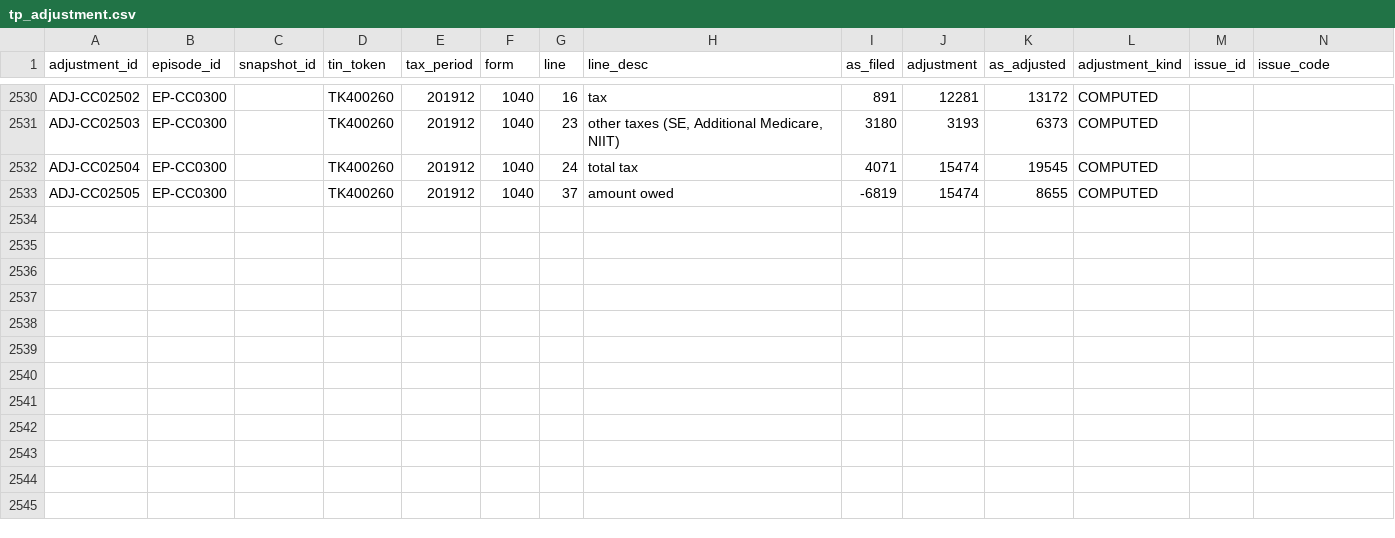
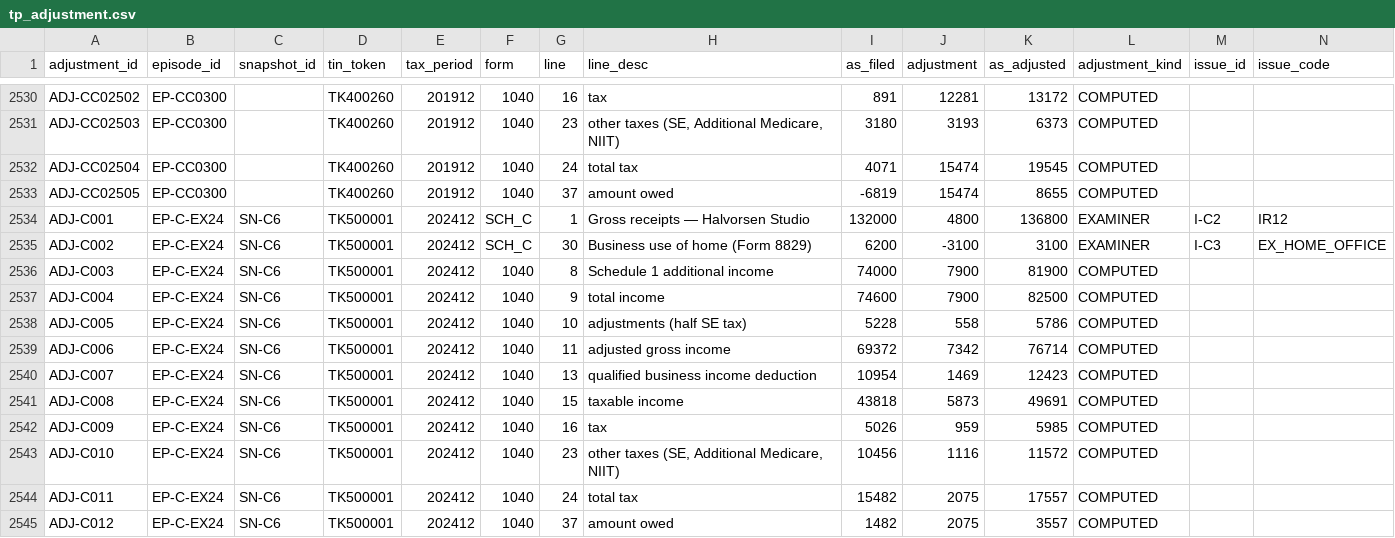
Before and after one commit to SeaGal1964/passport_poc_kit, a CSV file: tp360/data/tp_adjustment.csv, drawn as a sheet; only a part is shown, gaps mark what is left out; rows hold the shown columns only; the diff names each change by its address in the sheet, - before the commit and + after, or states it on an @@ line.

```diff
--- a/tp360/data/tp_adjustment.csv
+++ b/tp360/data/tp_adjustment.csv
+row 2534: ADJ-C001 | EP-C-EX24 | SN-C6 | TK500001 | 202412 | SCH_C | 1 | Gross receipts — Halvorsen Studio | 132000 | 4800 | 136800 | EXAMINER | I-C2 | IR12
+row 2535: ADJ-C002 | EP-C-EX24 | SN-C6 | TK500001 | 202412 | SCH_C | 30 | Business use of home (Form 8829) | 6200 | -3100 | 3100 | EXAMINER | I-C3 | EX_HOME_OFFICE
+row 2536: ADJ-C003 | EP-C-EX24 | SN-C6 | TK500001 | 202412 | 1040 | 8 | Schedule 1 additional income | 74000 | 7900 | 81900 | COMPUTED
+row 2537: ADJ-C004 | EP-C-EX24 | SN-C6 | TK500001 | 202412 | 1040 | 9 | total income | 74600 | 7900 | 82500 | COMPUTED
+row 2538: ADJ-C005 | EP-C-EX24 | SN-C6 | TK500001 | 202412 | 1040 | 10 | adjustments (half SE tax) | 5228 | 558 | 5786 | COMPUTED
+row 2539: ADJ-C006 | EP-C-EX24 | SN-C6 | TK500001 | 202412 | 1040 | 11 | adjusted gross income | 69372 | 7342 | 76714 | COMPUTED
+row 2540: ADJ-C007 | EP-C-EX24 | SN-C6 | TK500001 | 202412 | 1040 | 13 | qualified business income deduction | 10954 | 1469 | 12423 | COMPUTED
+row 2541: ADJ-C008 | EP-C-EX24 | SN-C6 | TK500001 | 202412 | 1040 | 15 | taxable income | 43818 | 5873 | 49691 | COMPUTED
+row 2542: ADJ-C009 | EP-C-EX24 | SN-C6 | TK500001 | 202412 | 1040 | 16 | tax | 5026 | 959 | 5985 | COMPUTED
+row 2543: ADJ-C010 | EP-C-EX24 | SN-C6 | TK500001 | 202412 | 1040 | 23 | other taxes (SE, Additional Medicare, NIIT) | 10456 | 1116 | 11572 | COMPUTED
+row 2544: ADJ-C011 | EP-C-EX24 | SN-C6 | TK500001 | 202412 | 1040 | 24 | total tax | 15482 | 2075 | 17557 | COMPUTED
+row 2545: ADJ-C012 | EP-C-EX24 | SN-C6 | TK500001 | 202412 | 1040 | 37 | amount owed | 1482 | 2075 | 3557 | COMPUTED
```
Also changed, not shown: tp360/data/tp_contact_event.csv, tp360/data/tp_idr.csv, 23 other files.
